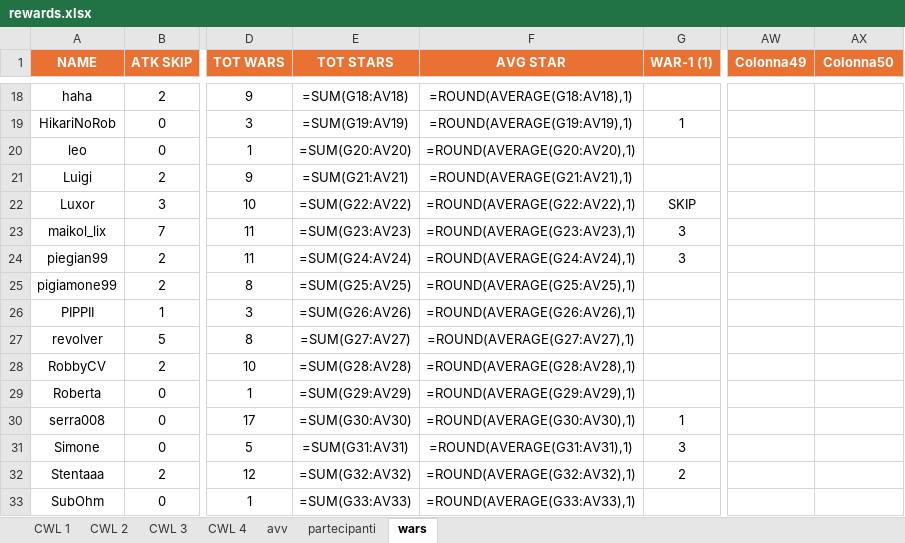
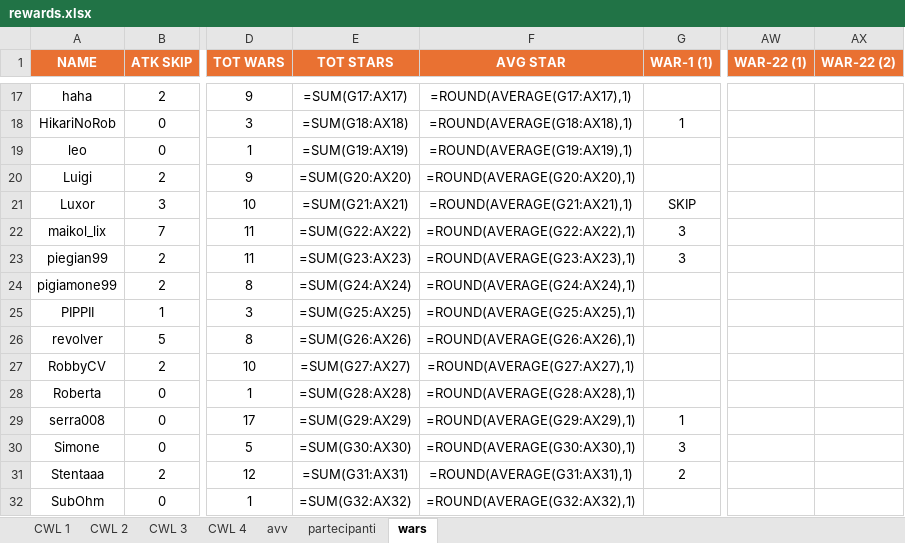
Before and after one commit to piegian99ita/clashMacacos, an Excel workbook: rewards.xlsx, sheet wars, drawn as a sheet; only a part is shown, gaps mark what is left out; values as stored, in another font and other column widths than the file's, no borders; formulas without a stored value are shown as written; addresses are those after the commit; the diff covers the shown part only; the diff names each change by its address in the sheet, - before the commit and + after, or states it on an @@ line.

```diff
--- a/rewards.xlsx (sheet wars)
+++ b/rewards.xlsx (sheet wars)
-AW1: Colonna49
+AW1: WAR-22 (1)
-AX1: Colonna50
+AX1: WAR-22 (2)
-E17 (TOT STARS): =SUM(G18:AV18)
+E17 (TOT STARS): =SUM(G17:AX17)
-F17 (AVG STAR): =ROUND(AVERAGE(G18:AV18),1)
+F17 (AVG STAR): =ROUND(AVERAGE(G17:AX17),1)
-E18 (TOT STARS): =SUM(G19:AV19)
+E18 (TOT STARS): =SUM(G18:AX18)
-F18 (AVG STAR): =ROUND(AVERAGE(G19:AV19),1)
+F18 (AVG STAR): =ROUND(AVERAGE(G18:AX18),1)
-E19 (TOT STARS): =SUM(G20:AV20)
+E19 (TOT STARS): =SUM(G19:AX19)
-F19 (AVG STAR): =ROUND(AVERAGE(G20:AV20),1)
+F19 (AVG STAR): =ROUND(AVERAGE(G19:AX19),1)
-E20 (TOT STARS): =SUM(G21:AV21)
+E20 (TOT STARS): =SUM(G20:AX20)
-F20 (AVG STAR): =ROUND(AVERAGE(G21:AV21),1)
+F20 (AVG STAR): =ROUND(AVERAGE(G20:AX20),1)
-E21 (TOT STARS): =SUM(G22:AV22)
+E21 (TOT STARS): =SUM(G21:AX21)
-F21 (AVG STAR): =ROUND(AVERAGE(G22:AV22),1)
+F21 (AVG STAR): =ROUND(AVERAGE(G21:AX21),1)
-E22 (TOT STARS): =SUM(G23:AV23)
+E22 (TOT STARS): =SUM(G22:AX22)
-F22 (AVG STAR): =ROUND(AVERAGE(G23:AV23),1)
+F22 (AVG STAR): =ROUND(AVERAGE(G22:AX22),1)
-E23 (TOT STARS): =SUM(G24:AV24)
+E23 (TOT STARS): =SUM(G23:AX23)
-F23 (AVG STAR): =ROUND(AVERAGE(G24:AV24),1)
+F23 (AVG STAR): =ROUND(AVERAGE(G23:AX23),1)
-E24 (TOT STARS): =SUM(G25:AV25)
+E24 (TOT STARS): =SUM(G24:AX24)
-F24 (AVG STAR): =ROUND(AVERAGE(G25:AV25),1)
+F24 (AVG STAR): =ROUND(AVERAGE(G24:AX24),1)
-E25 (TOT STARS): =SUM(G26:AV26)
+E25 (TOT STARS): =SUM(G25:AX25)
-F25 (AVG STAR): =ROUND(AVERAGE(G26:AV26),1)
+F25 (AVG STAR): =ROUND(AVERAGE(G25:AX25),1)
-E26 (TOT STARS): =SUM(G27:AV27)
+E26 (TOT STARS): =SUM(G26:AX26)
-F26 (AVG STAR): =ROUND(AVERAGE(G27:AV27),1)
+F26 (AVG STAR): =ROUND(AVERAGE(G26:AX26),1)
-E27 (TOT STARS): =SUM(G28:AV28)
+E27 (TOT STARS): =SUM(G27:AX27)
-F27 (AVG STAR): =ROUND(AVERAGE(G28:AV28),1)
+F27 (AVG STAR): =ROUND(AVERAGE(G27:AX27),1)
-E28 (TOT STARS): =SUM(G29:AV29)
+E28 (TOT STARS): =SUM(G28:AX28)
-F28 (AVG STAR): =ROUND(AVERAGE(G29:AV29),1)
+F28 (AVG STAR): =ROUND(AVERAGE(G28:AX28),1)
-E29 (TOT STARS): =SUM(G30:AV30)
+E29 (TOT STARS): =SUM(G29:AX29)
-F29 (AVG STAR): =ROUND(AVERAGE(G30:AV30),1)
+F29 (AVG STAR): =ROUND(AVERAGE(G29:AX29),1)
-E30 (TOT STARS): =SUM(G31:AV31)
+E30 (TOT STARS): =SUM(G30:AX30)
-F30 (AVG STAR): =ROUND(AVERAGE(G31:AV31),1)
+F30 (AVG STAR): =ROUND(AVERAGE(G30:AX30),1)
-E31 (TOT STARS): =SUM(G32:AV32)
+E31 (TOT STARS): =SUM(G31:AX31)
-F31 (AVG STAR): =ROUND(AVERAGE(G32:AV32),1)
+F31 (AVG STAR): =ROUND(AVERAGE(G31:AX31),1)
-E32 (TOT STARS): =SUM(G33:AV33)
+E32 (TOT STARS): =SUM(G32:AX32)
-F32 (AVG STAR): =ROUND(AVERAGE(G33:AV33),1)
+F32 (AVG STAR): =ROUND(AVERAGE(G32:AX32),1)
```
Also changed, not shown: 3 added rows, 3 removed rows and 62 edited cells elsewhere in this sheet.
